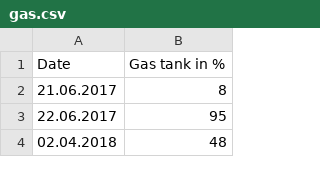
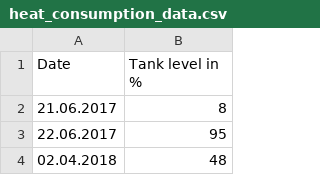
Before and after one commit to Trundicho/heating-and-weather-insights, a CSV file: data/heat_consumption_data.csv (was data/gas.csv), drawn as a sheet; only a part is shown.

```diff
--- a/data/gas.csv
+++ b/data/heat_consumption_data.csv
@@ -1,2 +1,2 @@
-Date,Gas tank in %
+Date,Tank level in %
 21.06.2017,8
```
Also changed, not shown: 2 other files.
